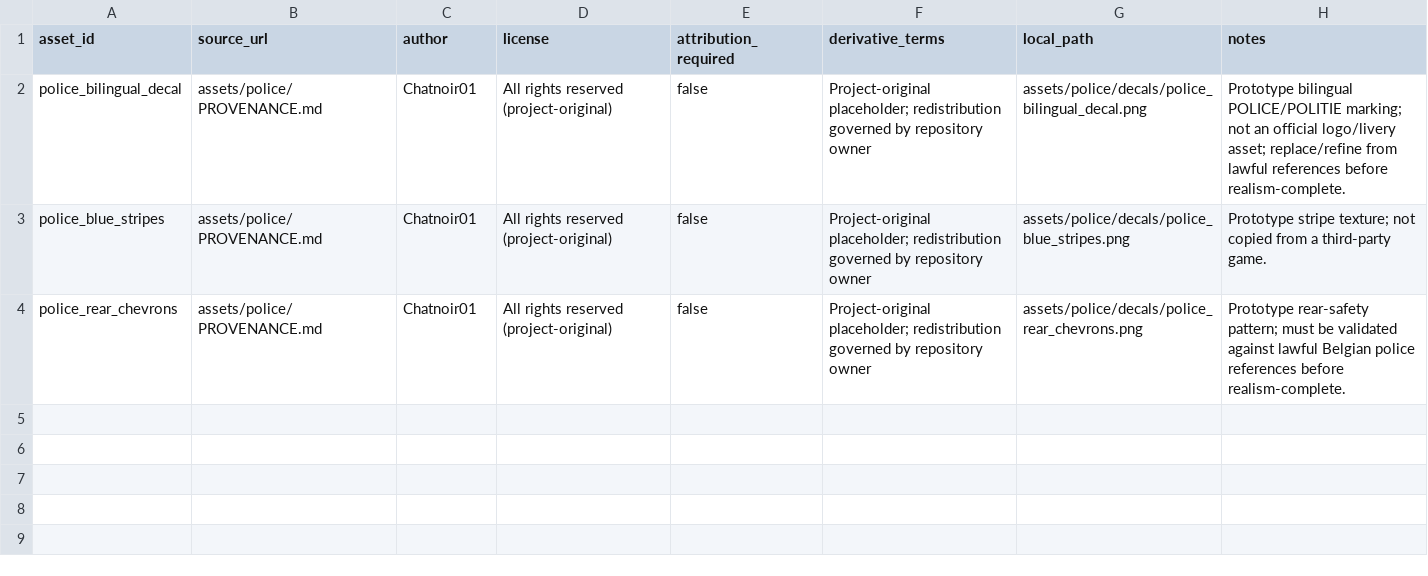
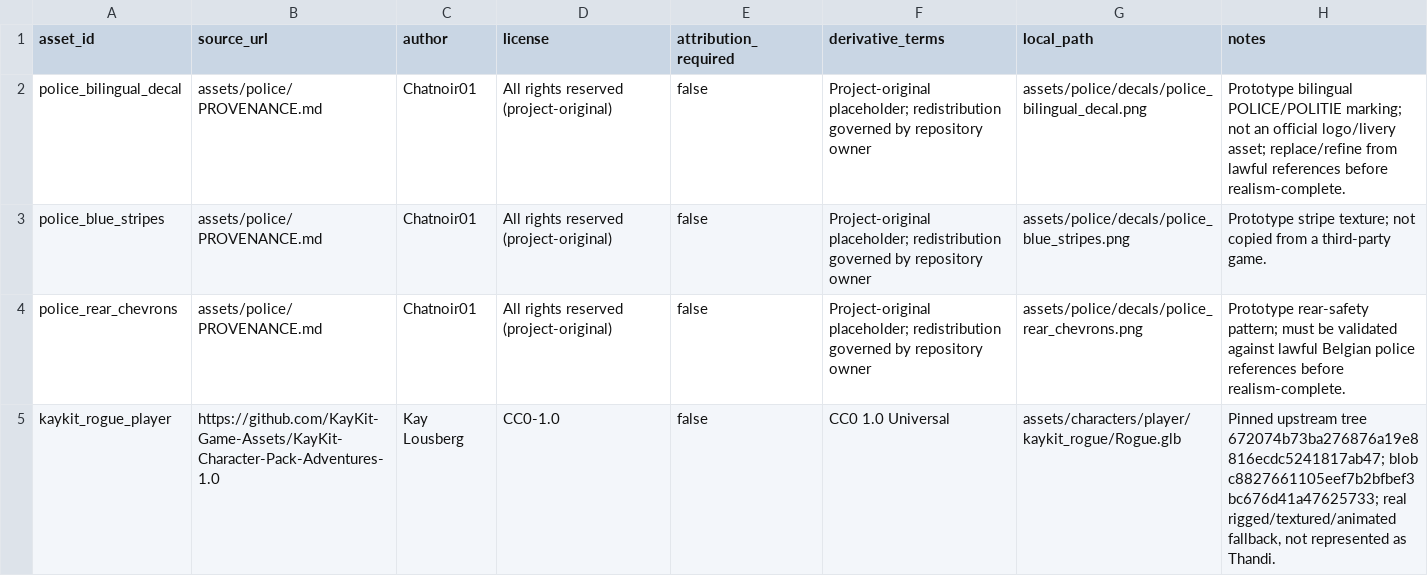
Before and after one commit to Chatnoir01/Chatnoir01, a TSV file: grand-bruxelles-game/assets/LICENSE_REGISTRY.tsv, drawn as a sheet; the diff names each change by its address in the sheet, - before the commit and + after, or states it on an @@ line.

Commit message:
docs(player): register KayKit Rogue CC0 asset

```diff
--- a/grand-bruxelles-game/assets/LICENSE_REGISTRY.tsv
+++ b/grand-bruxelles-game/assets/LICENSE_REGISTRY.tsv
+row 5: kaykit_rogue_player | https://github.com/KayKit-Game-Assets/KayKit-Character-Pack-Adventures-1.0 | Kay Lousberg | CC0-1.0 | false | CC0 1.0 Universal | assets/characters/player/kaykit_rogue/Rogue.glb | Pinned upstream tree 672074b73ba276876a19e8816ecdc5241817ab47; blob c8827661105eef7b2bfbef3bc676d41a47625733; real rigged/textured/animated fallback, not represented as Thandi.
```
